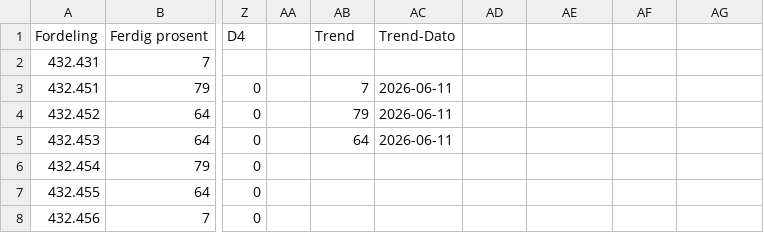
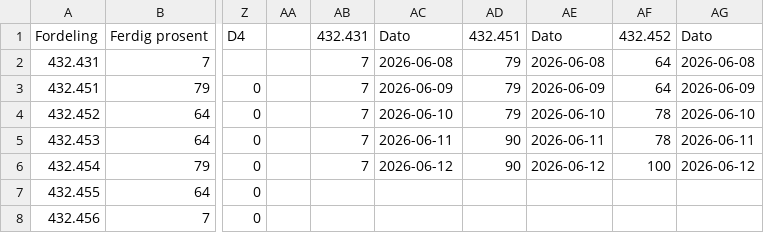
Before and after one commit to thorgrimjansrud/tavler-csv, a CSV file: Tavler.csv, drawn as a sheet; only a part is shown, gaps mark what is left out; the diff names each change by its address in the sheet, - before the commit and + after, or states it on an @@ line.

Commit message:
Trend test

```diff
--- a/Tavler.csv
+++ b/Tavler.csv
-AB1: Trend
+AB1: 432.431
-AC1: Trend-Dato
+AC1: Dato
-AD1: (empty)
+AD1: 432.451
-AE1: (empty)
+AE1: Dato
-AF1: (empty)
+AF1: 432.452
-AG1: (empty)
+AG1: Dato
-AB2 (432.431): (empty)
+AB2 (432.431): 7
-AC2 (Dato): (empty)
+AC2 (Dato): 2026-06-08
-AD2:AD4 (432.451): (empty)
+AD2:AD4 (432.451): 79
-AE2 (Dato): (empty)
+AE2 (Dato): 2026-06-08
-AF2:AF3 (432.452): (empty)
+AF2:AF3 (432.452): 64
-AG2 (Dato): (empty)
+AG2 (Dato): 2026-06-08
-AC3 (Dato): 2026-06-11
+AC3 (Dato): 2026-06-09
-AE3 (Dato): (empty)
+AE3 (Dato): 2026-06-09
-AG3 (Dato): (empty)
+AG3 (Dato): 2026-06-09
-AB4 (432.431): 79
+AB4 (432.431): 7
-AC4 (Dato): 2026-06-11
+AC4 (Dato): 2026-06-10
-AE4 (Dato): (empty)
+AE4 (Dato): 2026-06-10
-AF4:AF5 (432.452): (empty)
+AF4:AF5 (432.452): 78
-AG4 (Dato): (empty)
+AG4 (Dato): 2026-06-10
-AB5 (432.431): 64
+AB5 (432.431): 7
-AD5:AD6 (432.451): (empty)
+AD5:AD6 (432.451): 90
-AE5 (Dato): (empty)
+AE5 (Dato): 2026-06-11
-AG5 (Dato): (empty)
+AG5 (Dato): 2026-06-11
-AB6 (432.431): (empty)
+AB6 (432.431): 7
-AC6 (Dato): (empty)
+AC6 (Dato): 2026-06-12
-AE6 (Dato): (empty)
+AE6 (Dato): 2026-06-12
-AF6 (432.452): (empty)
+AF6 (432.452): 100
-AG6 (Dato): (empty)
+AG6 (Dato): 2026-06-12
```
